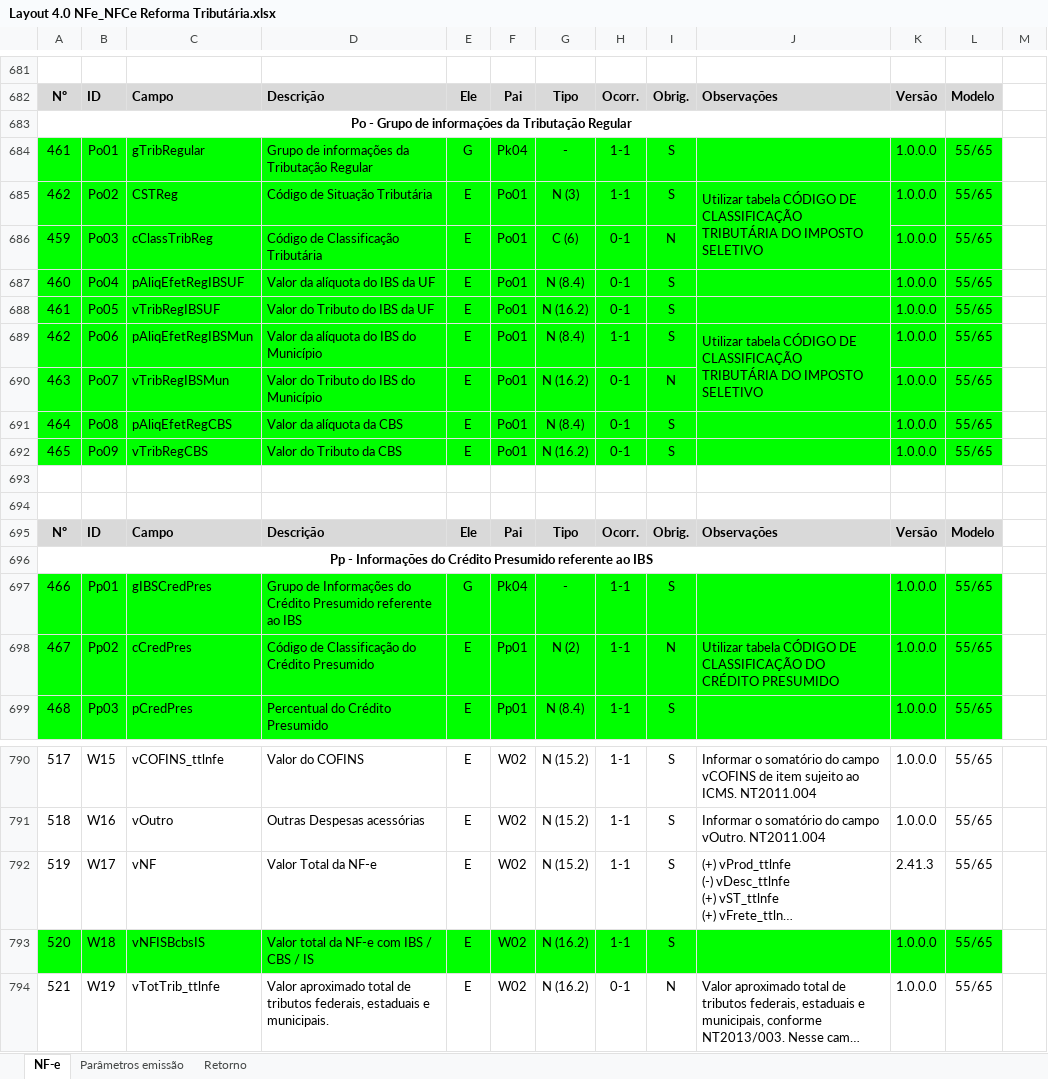
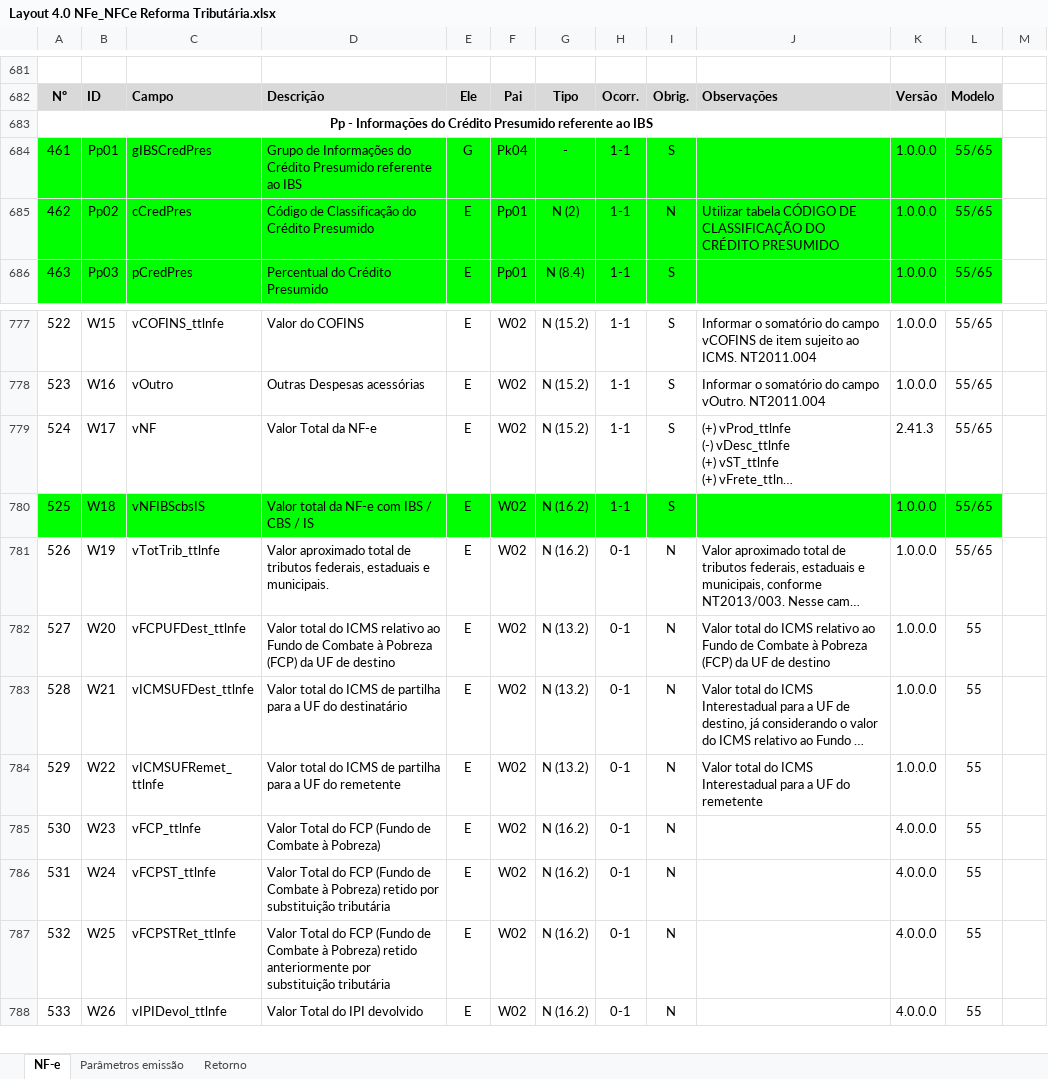
Before and after one commit to migrate-company/integracao-InvoiCy-BR, an Excel workbook: Layout Integração - Reforma Tributária/Layout 4.0 NFe_NFCe Reforma Tributária.xlsx, sheet NF-e, drawn as a sheet; only a part is shown, gaps mark what is left out; the shorter side is filled out with more unchanged rows; long unchanged cells end in …; values as stored, in another font and other column widths than the file's, no borders; charts and pictures not drawn; removed rows and columns are numbered as before the commit, all else as after; ↵ is a line break in a cell; the diff names each change by its address in the sheet, - before the commit and + after, or states it on an @@ line.

Commit message:
Removido o grupo TribRegular

```diff
--- a/Layout Integração - Reforma Tributária/Layout 4.0 NFe_NFCe Reforma Tributária.xlsx (sheet NF-e)
+++ b/Layout Integração - Reforma Tributária/Layout 4.0 NFe_NFCe Reforma Tributária.xlsx (sheet NF-e)
@@ column A renumbered from row 683 down @@
-row 684: 461 | Po01 | gTribRegular | Grupo de informações da Tributação Regular | G | Pk04 | - | 1-1 | S |  | 1.0.0.0 | 55/65
-row 685: 462 | Po02 | CSTReg | Código de Situação Tributária | E | Po01 | N (3) | 1-1 | S | Utilizar tabela CÓDIGO DE CLASSIFICAÇÃO ↵ TRIBUTÁRIA DO IMPOSTO SELETIVO | 1.0.0.0 | 55/65
-row 686: 459 | Po03 | cClassTribReg | Código de Classificação Tributária | E | Po01 | C (6) | 0-1 | N |  | 1.0.0.0 | 55/65
-row 687: 460 | Po04 | pAliqEfetRegIBSUF | Valor da alíquota do IBS da UF | E | Po01 | N (8.4) | 0-1 | S |  | 1.0.0.0 | 55/65
-row 688: 461 | Po05 | vTribRegIBSUF | Valor do Tributo do IBS da UF | E | Po01 | N (16.2) | 0-1 | S |  | 1.0.0.0 | 55/65
-row 689: 462 | Po06 | pAliqEfetRegIBSMun | Valor da alíquota do IBS do Município | E | Po01 | N (8.4) | 1-1 | S | Utilizar tabela CÓDIGO DE CLASSIFICAÇÃO ↵ TRIBUTÁRIA DO IMPOSTO SELETIVO | 1.0.0.0 | 55/65
-row 690: 463 | Po07 | vTribRegIBSMun | Valor do Tributo do IBS do Município | E | Po01 | N (16.2) | 0-1 | N |  | 1.0.0.0 | 55/65
-row 691: 464 | Po08 | pAliqEfetRegCBS | Valor da alíquota da CBS | E | Po01 | N (8.4) | 0-1 | S |  | 1.0.0.0 | 55/65
-row 692: 465 | Po09 | vTribRegCBS | Valor do Tributo da CBS | E | Po01 | N (16.2) | 0-1 | S |  | 1.0.0.0 | 55/65
-row 693: (empty)
-row 694: (empty)
-row 695: Nº | ID | Campo | Descrição | Ele | Pai | Tipo | Ocorr. | Obrig. | Observações | Versão | Modelo
-row 696: Pp - Informações do Crédito Presumido referente ao IBS
-C780: vNFISBcbsIS
+C780: vNFIBScbsIS
```
Also changed, not shown: formulas that keep their value.
